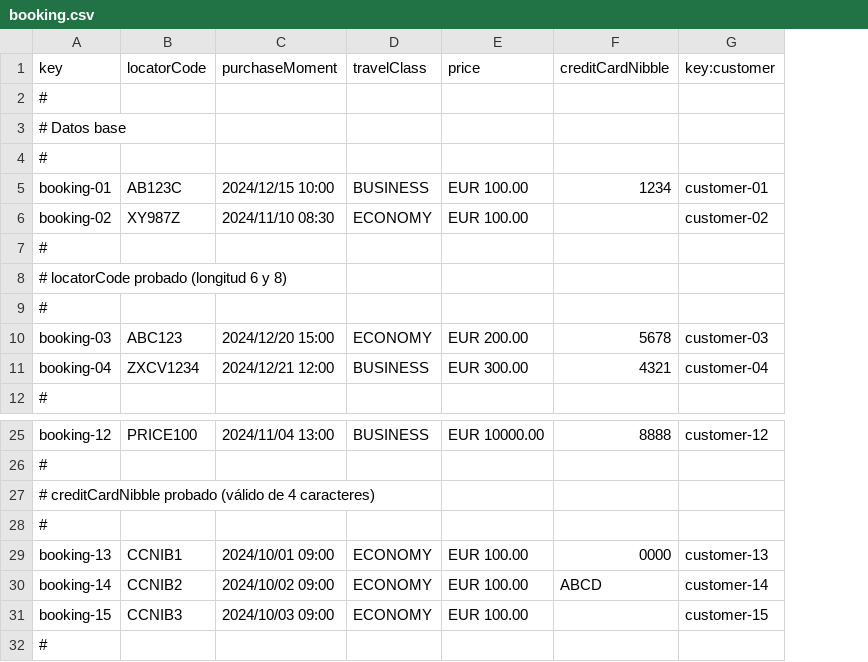
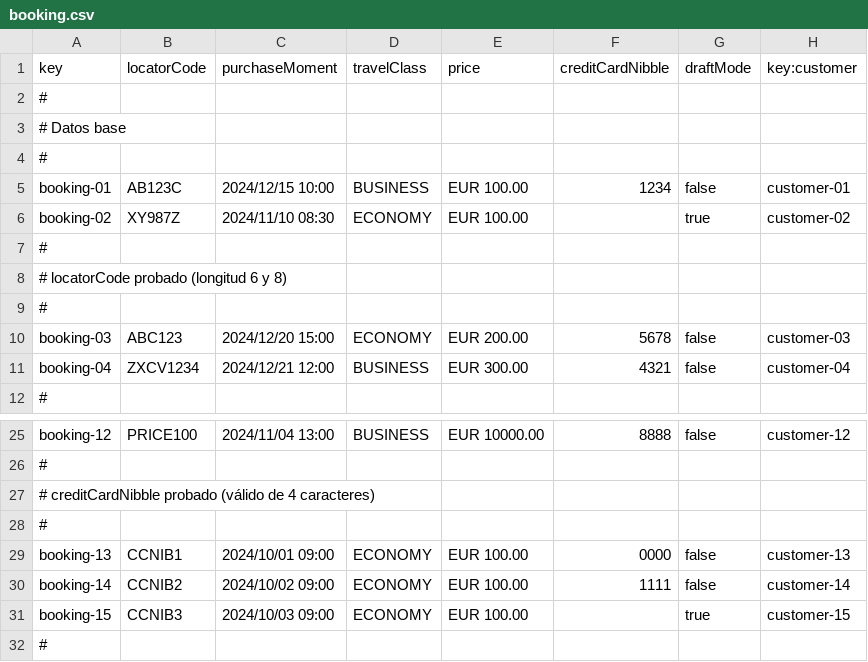
Before and after one commit to PDJ6975/Acme-ANS-D04-25.5.0, a CSV file: src/main/resources/WEB-INF/data/sample/booking.csv, drawn as a sheet; only a part is shown, gaps mark what is left out; the diff names each change by its address in the sheet, - before the commit and + after, or states it on an @@ line.

Commit message:
feat: Añadir ops de Customer sobre Bookings
REFS #60

```diff
--- a/src/main/resources/WEB-INF/data/sample/booking.csv
+++ b/src/main/resources/WEB-INF/data/sample/booking.csv
+column G (draftMode), rows 5-11: false | true |  |  |  | false | false; rows 25-31: false |  |  |  | false | false | true
-F30 (creditCardNibble): ABCD
+F30 (creditCardNibble): 1111
```
Also changed, not shown: 18 other files.
